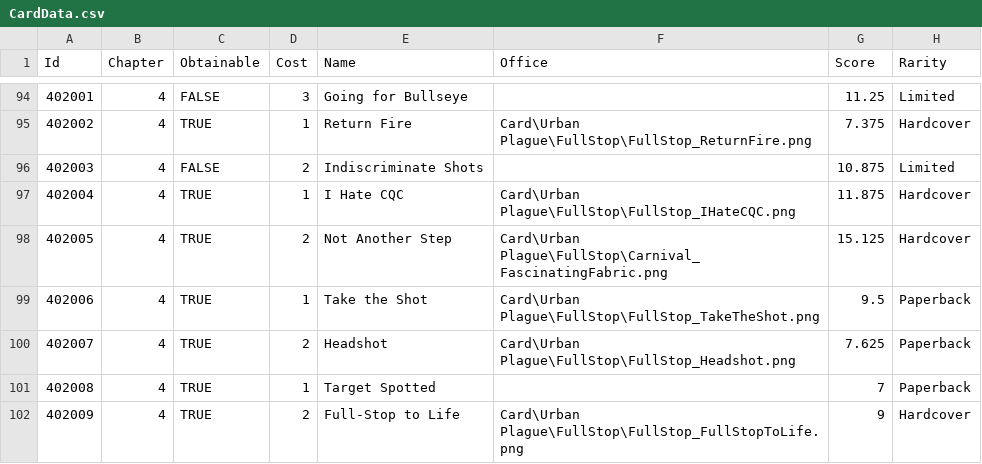
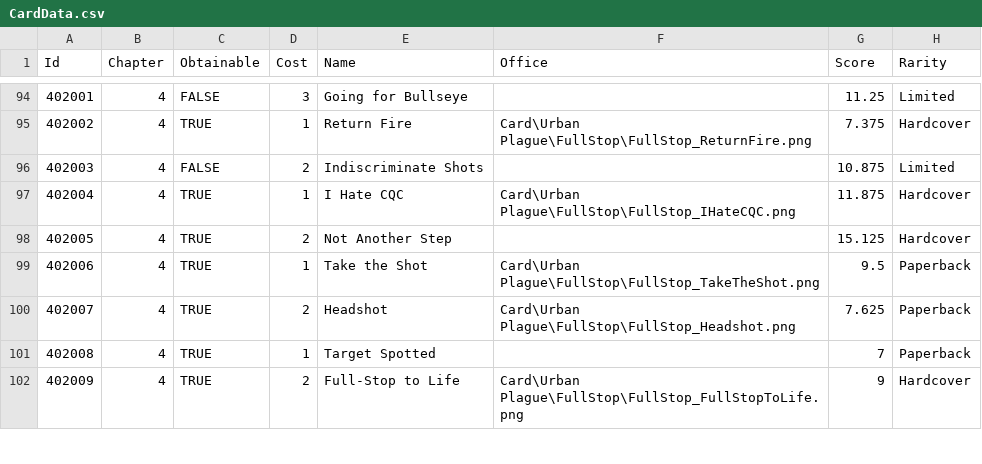
Before and after one commit to LastAeon77/LibraryOfRuinaBot, a CSV file: data/CardData.csv, drawn as a sheet; only a part is shown, gaps mark what is left out; the diff names each change by its address in the sheet, - before the commit and + after, or states it on an @@ line.

Commit message:
ef

```diff
--- a/data/CardData.csv
+++ b/data/CardData.csv
-F98 (Office): Card\Urban Plague\FullStop\Carnival_FascinatingFabric.png
+F98 (Office): (empty)
```
